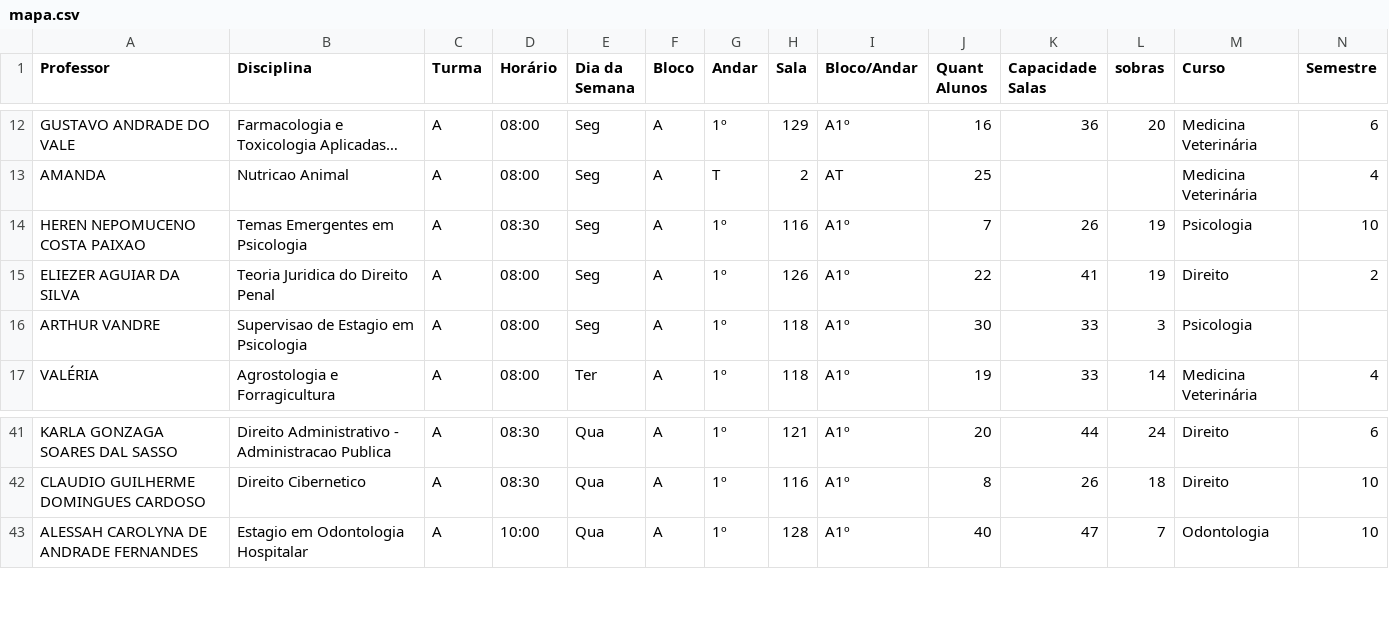
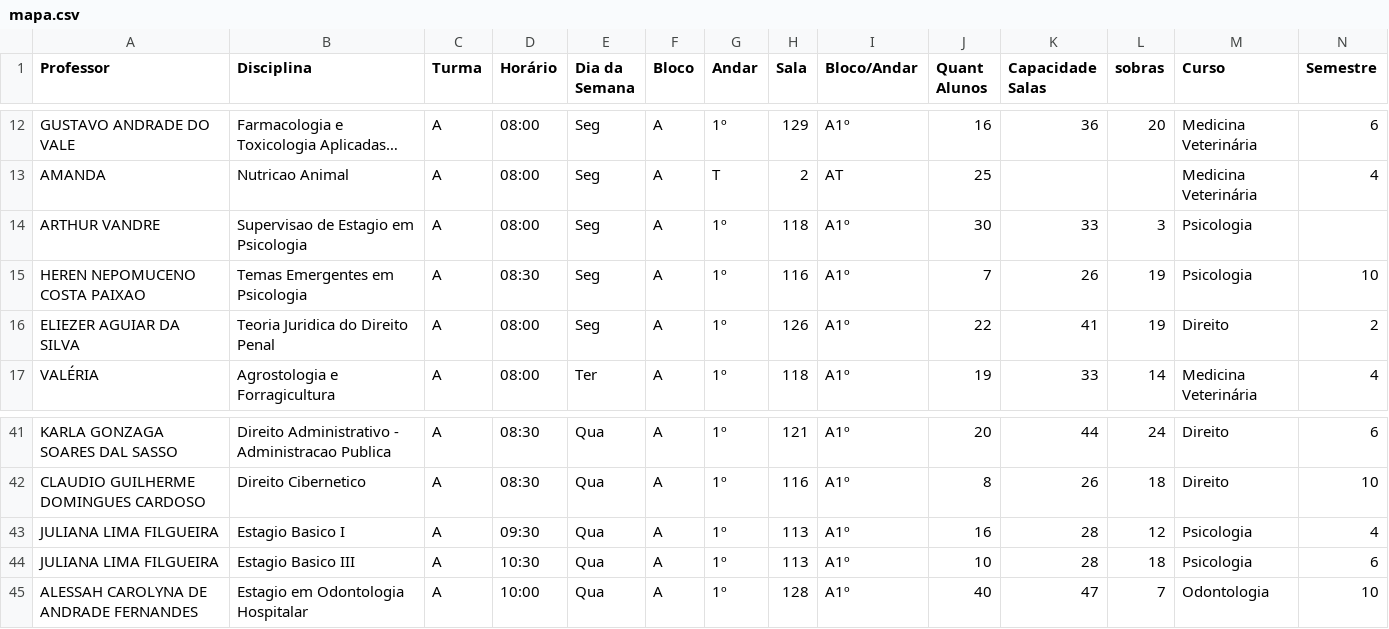
Before and after one commit to candidatla/mapa-matutino, a CSV file: mapa.csv, drawn as a sheet; only a part is shown, gaps mark what is left out; long unchanged cells end in …; the diff names each change by its address in the sheet, - before the commit and + after, or states it on an @@ line.

Commit message:
Atualizacao automatica do mapa

```diff
--- a/mapa.csv
+++ b/mapa.csv
@@ row 16 moved to row 14: ARTHUR VANDRE @@
+row 43: JULIANA LIMA FILGUEIRA | Estagio Basico I | A | 09:30 | Qua | A | 1º | 113 | A1º | 16 | 28 | 12 | Psicologia | 4
+row 44: JULIANA LIMA FILGUEIRA | Estagio Basico III | A | 10:30 | Qua | A | 1º | 113 | A1º | 10 | 28 | 18 | Psicologia | 6
```
